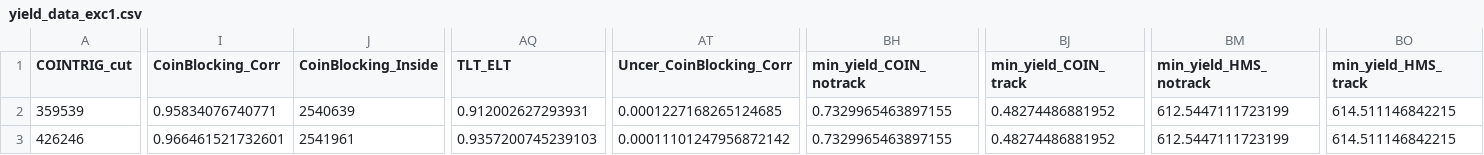
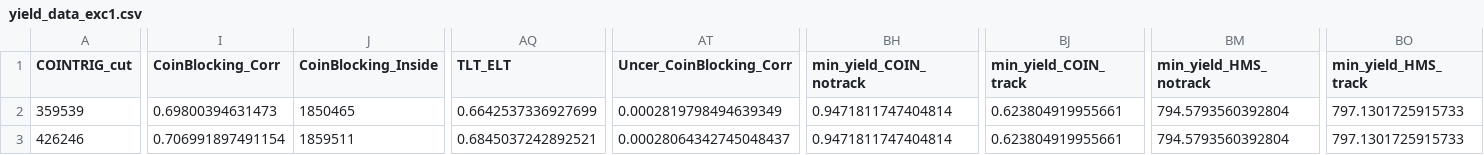
Before and after one commit to JeffersonLab/UTIL_PION, a CSV file: scripts/luminosity/OUTPUTS/ExclusiveLumi/yield_data_exc1.csv, drawn as a sheet; only a part is shown, gaps mark what is left out; the diff covers the shown part only; the diff names each change by its address in the sheet, - before the commit and + after, or states it on an @@ line.

```diff
--- a/scripts/luminosity/OUTPUTS/ExclusiveLumi/yield_data_exc1.csv
+++ b/scripts/luminosity/OUTPUTS/ExclusiveLumi/yield_data_exc1.csv
-I2 (CoinBlocking_Corr): 0.95834076740771
+I2 (CoinBlocking_Corr): 0.69800394631473
-J2 (CoinBlocking_Inside): 2540639
+J2 (CoinBlocking_Inside): 1850465
-AQ2 (TLT_ELT): 0.912002627293931
+AQ2 (TLT_ELT): 0.6642537336927699
-AT2 (Uncer_CoinBlocking_Corr): 0.0001227168265124685
+AT2 (Uncer_CoinBlocking_Corr): 0.0002819798494639349
-BH2:BH3 (min_yield_COIN_notrack): 0.7329965463897155
+BH2:BH3 (min_yield_COIN_notrack): 0.9471811747404814
-BJ2:BJ3 (min_yield_COIN_track): 0.48274486881952
+BJ2:BJ3 (min_yield_COIN_track): 0.623804919955661
-BM2:BM3 (min_yield_HMS_notrack): 612.5447111723199
+BM2:BM3 (min_yield_HMS_notrack): 794.5793560392804
-BO2:BO3 (min_yield_HMS_track): 614.511146842215
+BO2:BO3 (min_yield_HMS_track): 797.1301725915733
-I3 (CoinBlocking_Corr): 0.966461521732601
+I3 (CoinBlocking_Corr): 0.706991897491154
-J3 (CoinBlocking_Inside): 2541961
+J3 (CoinBlocking_Inside): 1859511
-AQ3 (TLT_ELT): 0.9357200745239103
+AQ3 (TLT_ELT): 0.6845037242892521
-AT3 (Uncer_CoinBlocking_Corr): 0.00011101247956872142
+AT3 (Uncer_CoinBlocking_Corr): 0.00028064342745048437
```
Also changed, not shown: 152 edited cells elsewhere in this file, scripts/luminosity/OUTPUTS/ExclusiveLumi/yield_data_exc2.csv, scripts/luminosity/OUTPUTS/ExclusiveLumi/yield_data_exc3.csv, 4 other files.
